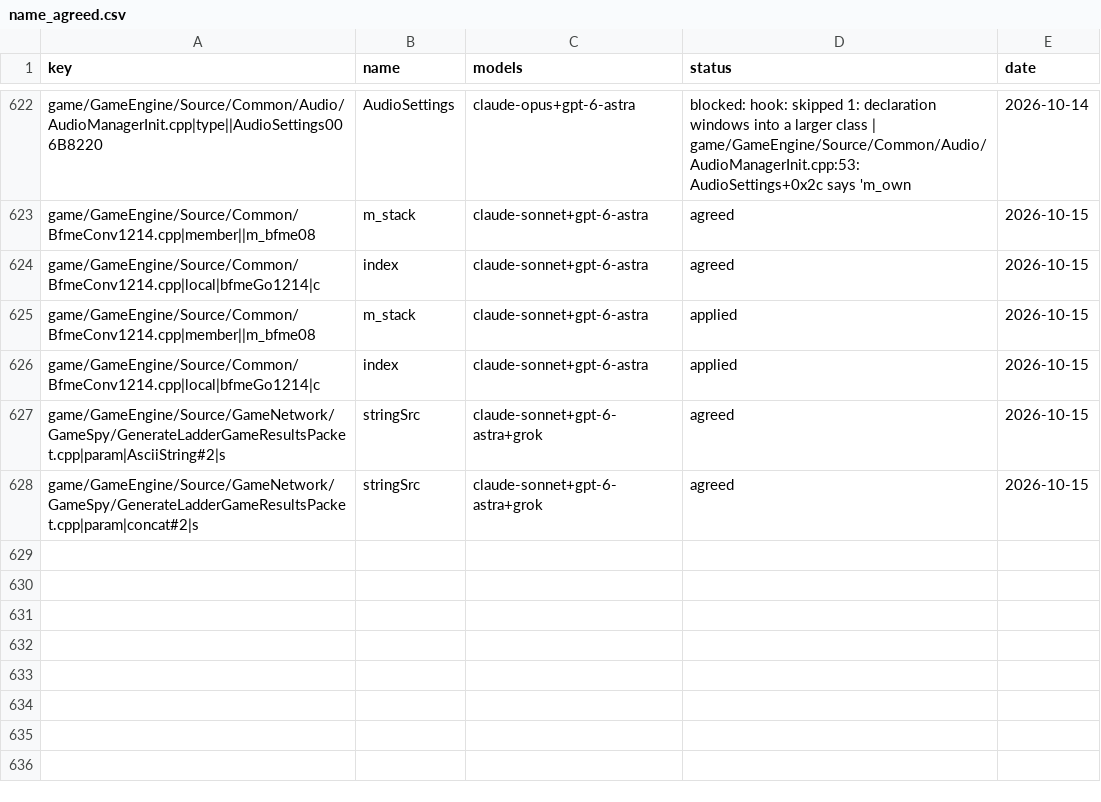
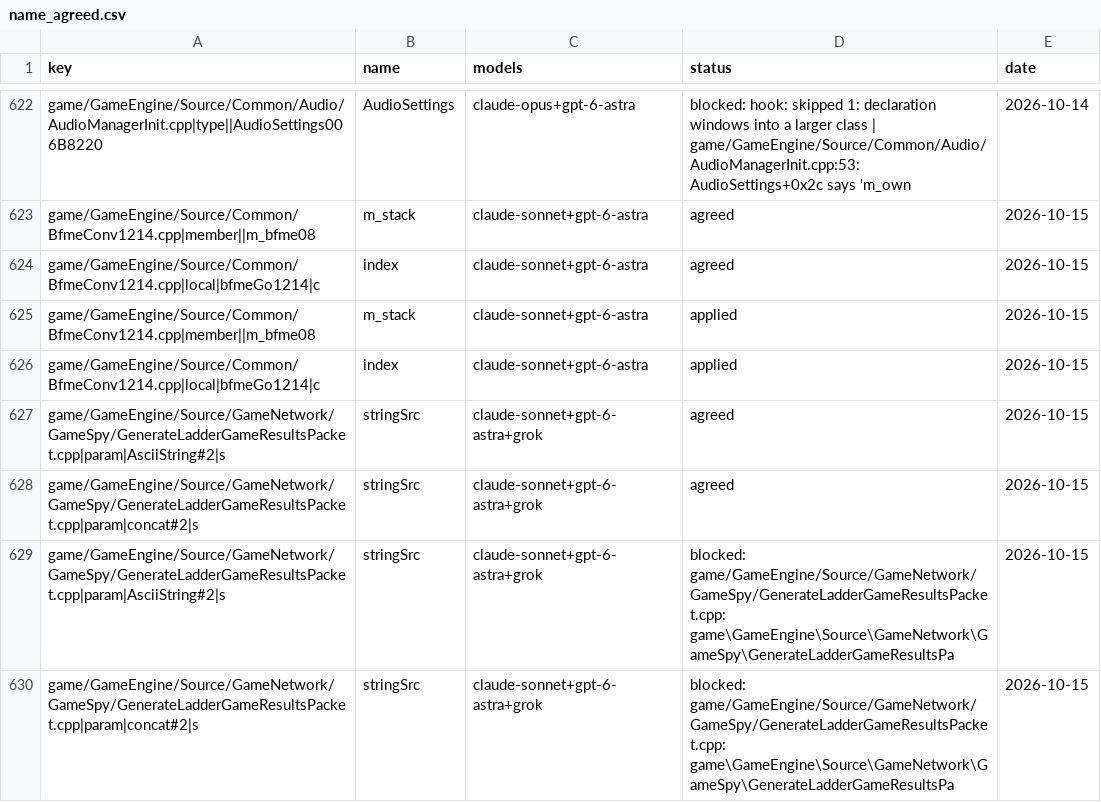
Before and after one commit to CallumReynolds/Open-BFME-1, a CSV file: targets/game/reverse/name_agreed.csv, drawn as a sheet; only a part is shown, gaps mark what is left out.

```diff
--- a/targets/game/reverse/name_agreed.csv
+++ b/targets/game/reverse/name_agreed.csv
@@ -628 +628,3 @@ game/GameEngine/Source/GameNetwork/GameSpy/GenerateLadderGameResultsPacket.cpp|p
 game/GameEngine/Source/GameNetwork/GameSpy/GenerateLadderGameResultsPacket.cpp|param|concat#2|s,stringSrc,claude-sonnet+gpt-6-astra+grok,agreed,2026-10-15
+game/GameEngine/Source/GameNetwork/GameSpy/GenerateLadderGameResultsPacket.cpp|param|AsciiString#2|s,stringSrc,claude-sonnet+gpt-6-astra+grok,blocked: game/GameEngine/Source/GameNetwork/GameSpy/GenerateLadderGameResultsPacket.cpp: game\GameEngine\Source\GameNetwork\GameSpy\GenerateLadderGameResultsPa,2026-10-15
+game/GameEngine/Source/GameNetwork/GameSpy/GenerateLadderGameResultsPacket.cpp|param|concat#2|s,stringSrc,claude-sonnet+gpt-6-astra+grok,blocked: game/GameEngine/Source/GameNetwork/GameSpy/GenerateLadderGameResultsPacket.cpp: game\GameEngine\Source\GameNetwork\GameSpy\GenerateLadderGameResultsPa,2026-10-15
```
